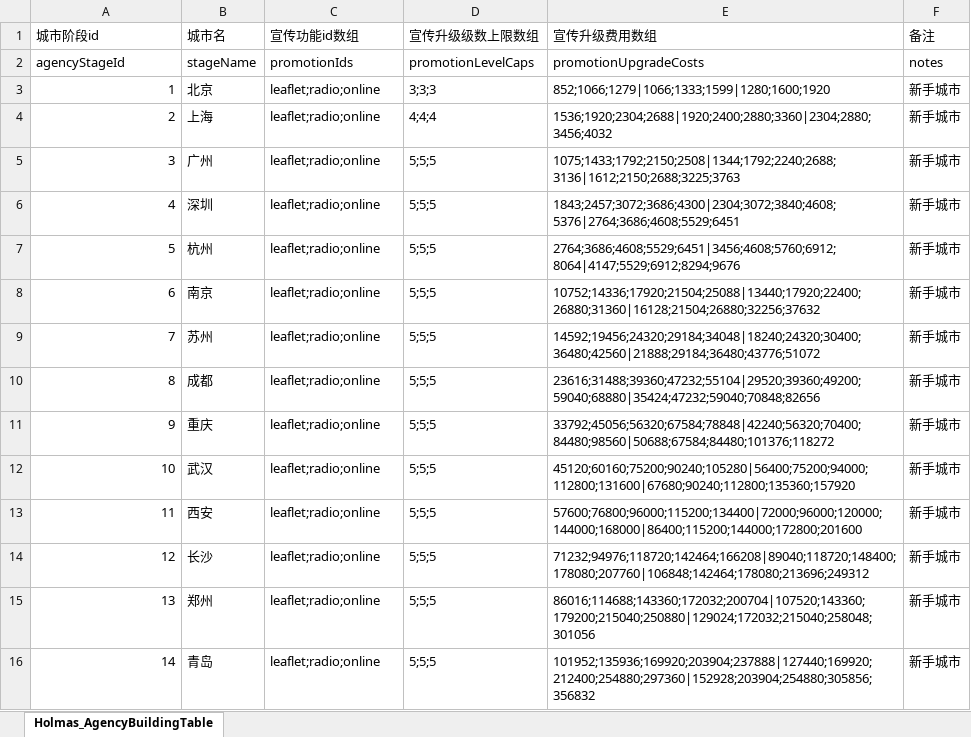
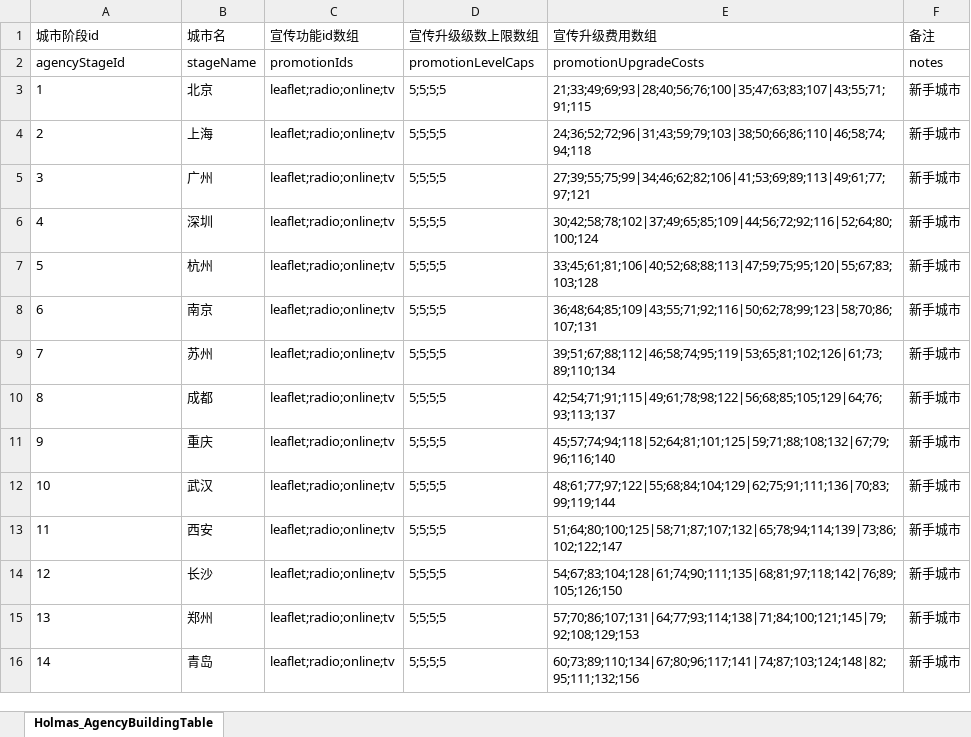
Before and after one commit to wx383847364/Holmas, an Excel workbook: Assets/Config/Holmas_AgencyBuildingTable.xlsx, sheet Holmas_AgencyBuildingTable, drawn as a sheet; only a part is shown; values as stored, in another font and other column widths than the file's, no borders; the diff covers the shown part only; the diff names each change by its address in the sheet, - before the commit and + after, or states it on an @@ line.

Commit message:
[41000001] 测试：Holmas 配置真源到 xlsx，移除 csv 导表入口并完成导表与运行时回归验证
Assets/Config 正式源表统一为 xlsx，旧 csv 文件和对应导表/测试文件已移除。

Editor 导表器、运行时配置恢复、测试命名、双击脚本和维护脚本全部改到 xlsx 口径。

重新执行 export_holmas_config.py 与 run_holmas_validation.sh，导表、EditMode 和 smoke 全部通过。

统一 Holmas 配置真源到 xlsx，移除 csv 导表入口并完成导表与运行时回归验证。

```diff
--- a/Assets/Config/Holmas_AgencyBuildingTable.xlsx (sheet Holmas_AgencyBuildingTable)
+++ b/Assets/Config/Holmas_AgencyBuildingTable.xlsx (sheet Holmas_AgencyBuildingTable)
-A3:A16 alignment: right
+A3:A16 alignment: left
-C3:C16 (宣传功能id数组): leaflet;radio;online
+C3:C16 (宣传功能id数组): leaflet;radio;online;tv
-D3 (宣传升级级数上限数组): 3;3;3
+D3 (宣传升级级数上限数组): 5;5;5;5
-E3 (宣传升级费用数组): 852;1066;1279|1066;1333;1599|1280;1600;1920
+E3 (宣传升级费用数组): 21;33;49;69;93|28;40;56;76;100|35;47;63;83;107|43;55;71;91;115
-D4 (宣传升级级数上限数组): 4;4;4
+D4 (宣传升级级数上限数组): 5;5;5;5
-E4 (宣传升级费用数组): 1536;1920;2304;2688|1920;2400;2880;3360|2304;2880;3456;4032
+E4 (宣传升级费用数组): 24;36;52;72;96|31;43;59;79;103|38;50;66;86;110|46;58;74;94;118
-D5:D16 (宣传升级级数上限数组): 5;5;5
+D5:D16 (宣传升级级数上限数组): 5;5;5;5
-E5 (宣传升级费用数组): 1075;1433;1792;2150;2508|1344;1792;2240;2688;3136|1612;2150;2688;3225;3763
+E5 (宣传升级费用数组): 27;39;55;75;99|34;46;62;82;106|41;53;69;89;113|49;61;77;97;121
-E6 (宣传升级费用数组): 1843;2457;3072;3686;4300|2304;3072;3840;4608;5376|2764;3686;4608;5529;6451
+E6 (宣传升级费用数组): 30;42;58;78;102|37;49;65;85;109|44;56;72;92;116|52;64;80;100;124
-E7 (宣传升级费用数组): 2764;3686;4608;5529;6451|3456;4608;5760;6912;8064|4147;5529;6912;8294;9676
+E7 (宣传升级费用数组): 33;45;61;81;106|40;52;68;88;113|47;59;75;95;120|55;67;83;103;128
-E8 (宣传升级费用数组): 10752;14336;17920;21504;25088|13440;17920;22400;26880;31360|16128;21504;26880;32256;37632
+E8 (宣传升级费用数组): 36;48;64;85;109|43;55;71;92;116|50;62;78;99;123|58;70;86;107;131
-E9 (宣传升级费用数组): 14592;19456;24320;29184;34048|18240;24320;30400;36480;42560|21888;29184;36480;43776;51072
+E9 (宣传升级费用数组): 39;51;67;88;112|46;58;74;95;119|53;65;81;102;126|61;73;89;110;134
-E10 (宣传升级费用数组): 23616;31488;39360;47232;55104|29520;39360;49200;59040;68880|35424;47232;59040;70848;82656
+E10 (宣传升级费用数组): 42;54;71;91;115|49;61;78;98;122|56;68;85;105;129|64;76;93;113;137
-E11 (宣传升级费用数组): 33792;45056;56320;67584;78848|42240;56320;70400;84480;98560|50688;67584;84480;101376;118272
+E11 (宣传升级费用数组): 45;57;74;94;118|52;64;81;101;125|59;71;88;108;132|67;79;96;116;140
-E12 (宣传升级费用数组): 45120;60160;75200;90240;105280|56400;75200;94000;112800;131600|67680;90240;112800;135360;157920
+E12 (宣传升级费用数组): 48;61;77;97;122|55;68;84;104;129|62;75;91;111;136|70;83;99;119;144
-E13 (宣传升级费用数组): 57600;76800;96000;115200;134400|72000;96000;120000;144000;168000|86400;115200;144000;172800;201600
+E13 (宣传升级费用数组): 51;64;80;100;125|58;71;87;107;132|65;78;94;114;139|73;86;102;122;147
-E14 (宣传升级费用数组): 71232;94976;118720;142464;166208|89040;118720;148400;178080;207760|106848;142464;178080;213696;249312
+E14 (宣传升级费用数组): 54;67;83;104;128|61;74;90;111;135|68;81;97;118;142|76;89;105;126;150
-E15 (宣传升级费用数组): 86016;114688;143360;172032;200704|107520;143360;179200;215040;250880|129024;172032;215040;258048;301056
+E15 (宣传升级费用数组): 57;70;86;107;131|64;77;93;114;138|71;84;100;121;145|79;92;108;129;153
-E16 (宣传升级费用数组): 101952;135936;169920;203904;237888|127440;169920;212400;254880;297360|152928;203904;254880;305856;356832
+E16 (宣传升级费用数组): 60;73;89;110;134|67;80;96;117;141|74;87;103;124;148|82;95;111;132;156
```
Also changed, not shown: 258 edited cells and cell formats elsewhere in this sheet, Assets/Config/Holmas_MetaLevelTable.xlsx, 52 other files.
